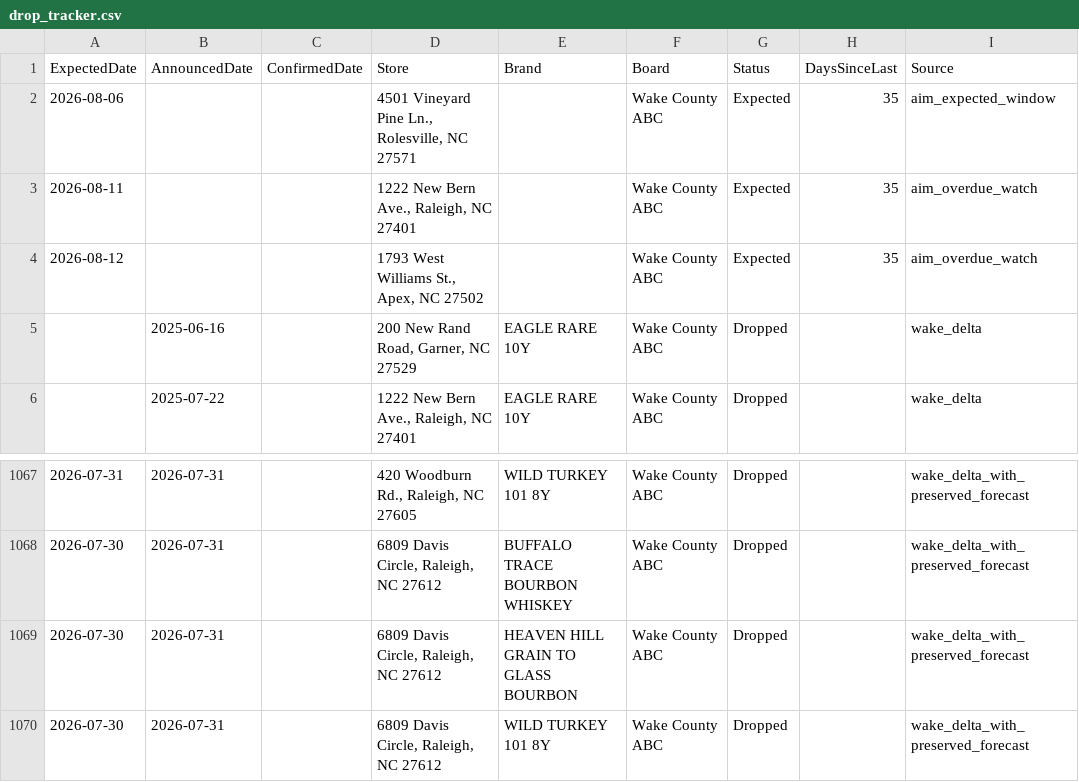
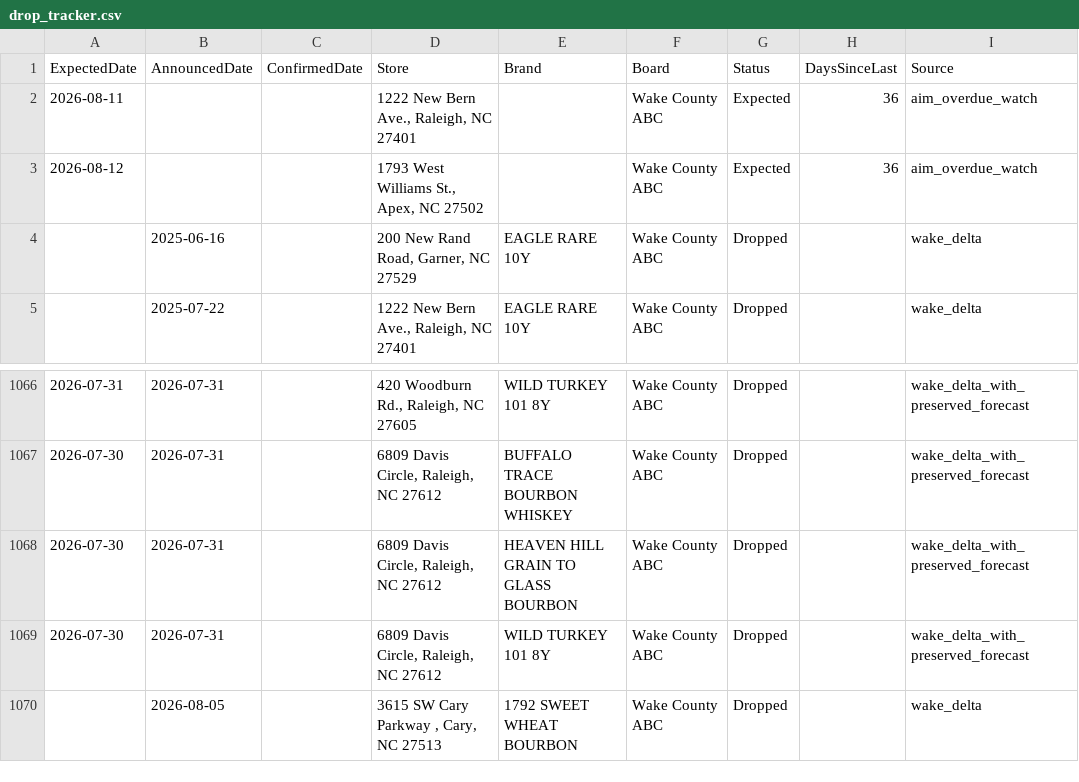
Before and after one commit to bourbonhunter/bourbon-pourcast-frontend, a CSV file: drop_tracker.csv, drawn as a sheet; only a part is shown, gaps mark what is left out.

```diff
--- a/drop_tracker.csv
+++ b/drop_tracker.csv
@@ -1,5 +1,4 @@
 ExpectedDate,AnnouncedDate,ConfirmedDate,Store,Brand,Board,Status,DaysSinceLast,Source
-2026-08-06,,,"4501 Vineyard Pine Ln., Rolesville, NC 27571",,Wake County ABC,Expected,35,aim_expected_window
-2026-08-11,,,"1222 New Bern Ave., Raleigh, NC 27401",,Wake County ABC,Expected,35,aim_overdue_watch
-2026-08-12,,,"1793 West Williams St., Apex, NC 27502",,Wake County ABC,Expected,35,aim_overdue_watch
+2026-08-11,,,"1222 New Bern Ave., Raleigh, NC 27401",,Wake County ABC,Expected,36,aim_overdue_watch
+2026-08-12,,,"1793 West Williams St., Apex, NC 27502",,Wake County ABC,Expected,36,aim_overdue_watch
 ,2025-06-16,,"200 New Rand Road, Garner, NC 27529",EAGLE RARE 10Y,Wake County ABC,Dropped,,wake_delta
@@ -1070 +1069,2 @@ ExpectedDate,AnnouncedDate,ConfirmedDate,Store,Brand,Board,Status,DaysSinceLast,
 2026-07-30,2026-07-31,,"6809 Davis Circle, Raleigh, NC 27612",WILD TURKEY 101 8Y,Wake County ABC,Dropped,,wake_delta_with_preserved_forecast
+,2026-08-05,,"3615 SW Cary Parkway , Cary, NC 27513",1792 SWEET WHEAT BOURBON,Wake County ABC,Dropped,,wake_delta
```
Also changed, not shown: drop_history.csv, 6 other files.
